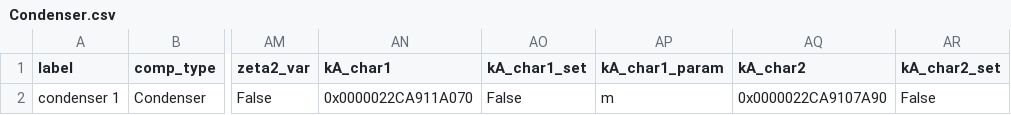
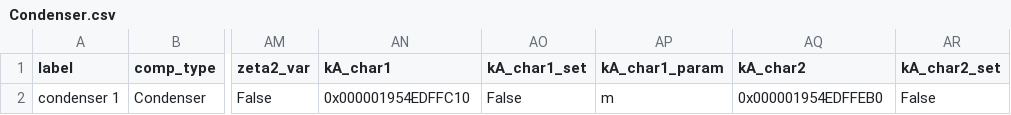
Before and after one commit to NicholasFry/Heat-pump-DH-web-application, a CSV file: HeatPumpDHWeb/heat_pump_water/components/Condenser.csv, drawn as a sheet; only a part is shown, gaps mark what is left out; the diff names each change by its address in the sheet, - before the commit and + after, or states it on an @@ line.

```diff
--- a/HeatPumpDHWeb/heat_pump_water/components/Condenser.csv
+++ b/HeatPumpDHWeb/heat_pump_water/components/Condenser.csv
-AN2 (kA_char1): 0x0000022CA911A070
+AN2 (kA_char1): 0x000001954EDFFC10
-AQ2 (kA_char2): 0x0000022CA9107A90
+AQ2 (kA_char2): 0x000001954EDFFEB0
```
Also changed, not shown: HeatPumpDHWeb/heat_pump_water/components/Compressor.csv, HeatPumpDHWeb/heat_pump_water/components/HeatExchanger.csv, 11 other files.
